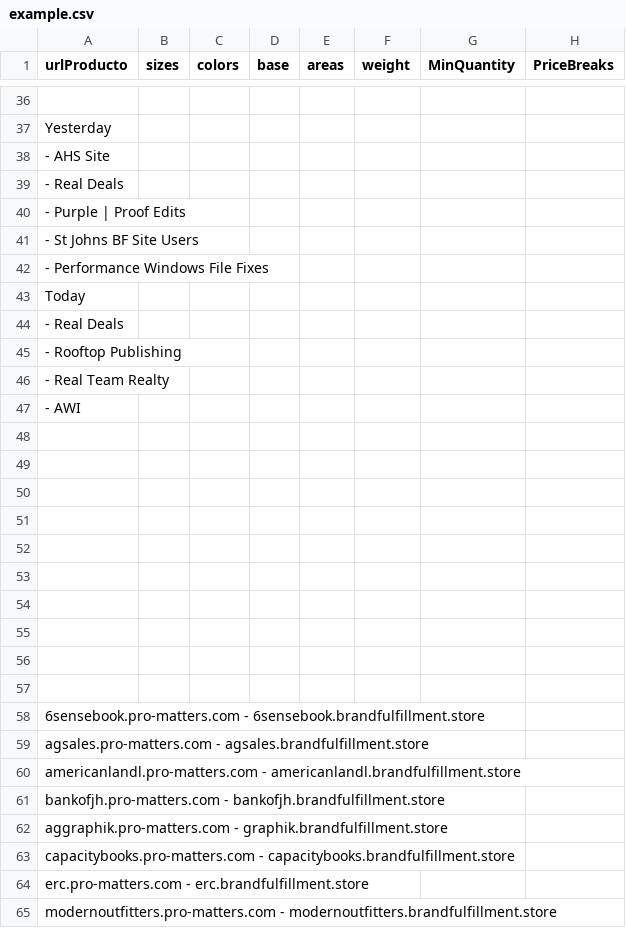
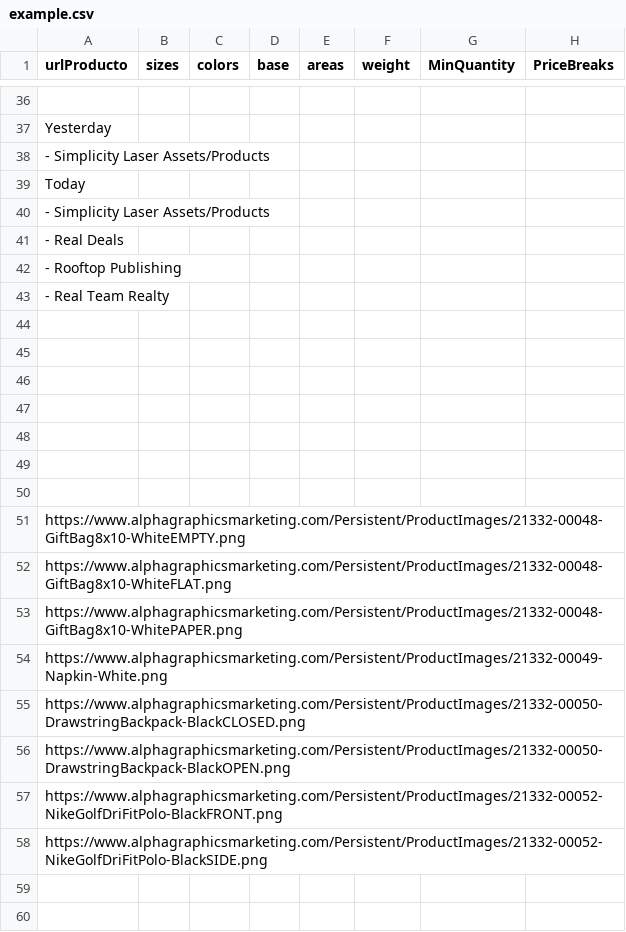
Before and after one commit to rob-dickson/All_Sites_Changes1.1, a CSV file: ApparelAPI/example.csv, drawn as a sheet; only a part is shown, gaps mark what is left out; the shorter side is filled out with more unchanged rows.

```diff
--- a/ApparelAPI/example.csv
+++ b/ApparelAPI/example.csv
@@ -37,8 +37,5 @@
 Yesterday
-    - AHS Site
-    - Real Deals
-    - Purple | Proof Edits
-    - St Johns BF Site Users
-    - Performance Windows File Fixes
+    - Simplicity Laser Assets/Products
 Today
+    - Simplicity Laser Assets/Products
     - Real Deals
@@ -46,3 +43,2 @@ Today
     - Real Team Realty
-    - AWI
 
@@ -52,2 +48,12 @@ Today
 
+
+
+https://www.alphagraphicsmarketing.com/Persistent/ProductImages/21332-00048-GiftBag8x10-WhiteEMPTY.png
+https://www.alphagraphicsmarketing.com/Persistent/ProductImages/21332-00048-GiftBag8x10-WhiteFLAT.png
+https://www.alphagraphicsmarketing.com/Persistent/ProductImages/21332-00048-GiftBag8x10-WhitePAPER.png
+https://www.alphagraphicsmarketing.com/Persistent/ProductImages/21332-00049-Napkin-White.png
+https://www.alphagraphicsmarketing.com/Persistent/ProductImages/21332-00050-DrawstringBackpack-BlackCLOSED.png
+https://www.alphagraphicsmarketing.com/Persistent/ProductImages/21332-00050-DrawstringBackpack-BlackOPEN.png
+https://www.alphagraphicsmarketing.com/Persistent/ProductImages/21332-00052-NikeGolfDriFitPolo-BlackFRONT.png
+https://www.alphagraphicsmarketing.com/Persistent/ProductImages/21332-00052-NikeGolfDriFitPolo-BlackSIDE.png
 
```
Also changed, not shown: 2 other files.
